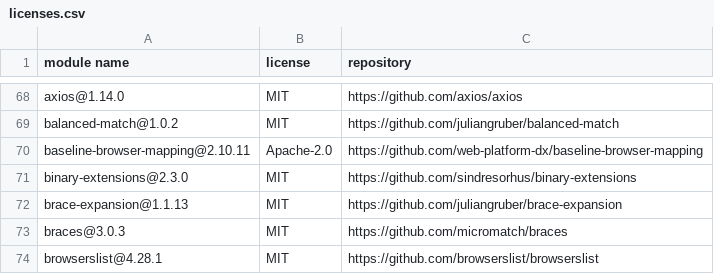
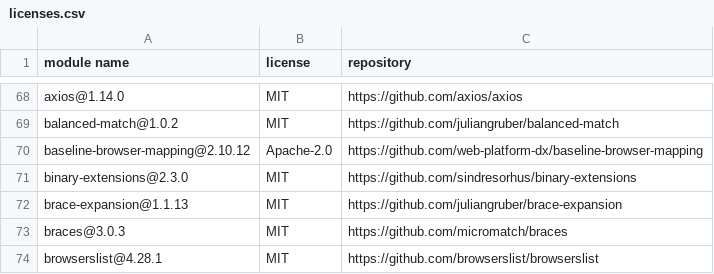
Before and after one commit to Mouette03/Filyo, a CSV file: frontend/licenses.csv, drawn as a sheet; only a part is shown, gaps mark what is left out.

```diff
--- a/frontend/licenses.csv
+++ b/frontend/licenses.csv
@@ -69,3 +69,3 @@
 "balanced-match@1.0.2","MIT","https://github.com/juliangruber/balanced-match"
-"baseline-browser-mapping@2.10.11","Apache-2.0","https://github.com/web-platform-dx/baseline-browser-mapping"
+"baseline-browser-mapping@2.10.12","Apache-2.0","https://github.com/web-platform-dx/baseline-browser-mapping"
 "binary-extensions@2.3.0","MIT","https://github.com/sindresorhus/binary-extensions"
```
